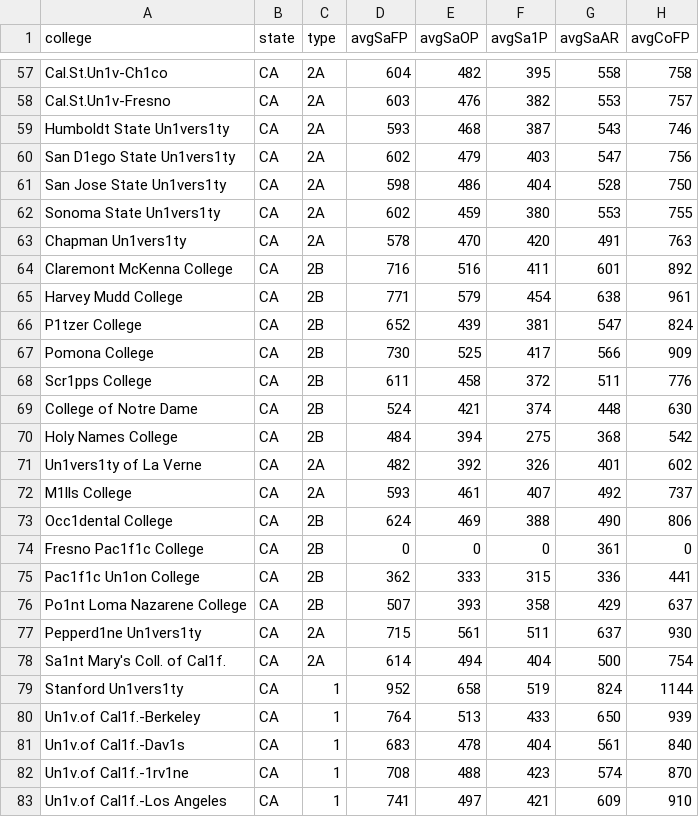
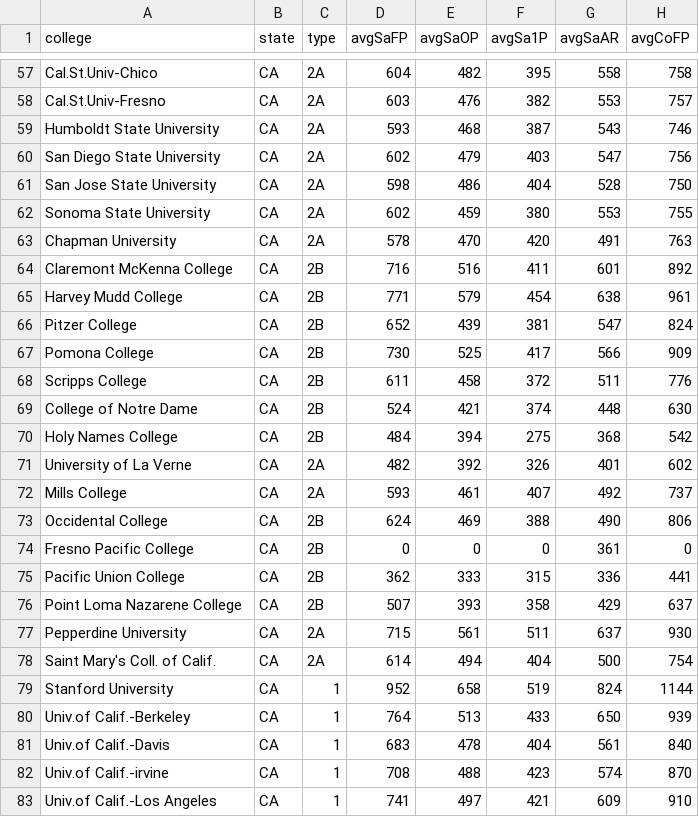
Before and after one commit to GeorgeProjects/tablelens, a CSV file: collegedata.csv, drawn as a sheet; only a part is shown, gaps mark what is left out; the diff covers the shown part only; the diff names each change by its address in the sheet, - before the commit and + after, or states it on an @@ line.

```diff
--- a/collegedata.csv
+++ b/collegedata.csv
-A57 (college): Cal.St.Un1v-Ch1co
+A57 (college): Cal.St.Univ-Chico
-A58 (college): Cal.St.Un1v-Fresno
+A58 (college): Cal.St.Univ-Fresno
-A59 (college): Humboldt State Un1vers1ty
+A59 (college): Humboldt State University
-A60 (college): San D1ego State Un1vers1ty
+A60 (college): San Diego State University
-A61 (college): San Jose State Un1vers1ty
+A61 (college): San Jose State University
-A62 (college): Sonoma State Un1vers1ty
+A62 (college): Sonoma State University
-A63 (college): Chapman Un1vers1ty
+A63 (college): Chapman University
-A66 (college): P1tzer College
+A66 (college): Pitzer College
-A68 (college): Scr1pps College
+A68 (college): Scripps College
-A71 (college): Un1vers1ty of La Verne
+A71 (college): University of La Verne
-A72 (college): M1lls College
+A72 (college): Mills College
-A73 (college): Occ1dental College
+A73 (college): Occidental College
-A74 (college): Fresno Pac1f1c College
+A74 (college): Fresno Pacific College
-A75 (college): Pac1f1c Un1on College
+A75 (college): Pacific Union College
-A76 (college): Po1nt Loma Nazarene College
+A76 (college): Point Loma Nazarene College
-A77 (college): Pepperd1ne Un1vers1ty
+A77 (college): Pepperdine University
-A78 (college): Sa1nt Mary's Coll. of Cal1f.
+A78 (college): Saint Mary's Coll. of Calif.
-A79 (college): Stanford Un1vers1ty
+A79 (college): Stanford University
-A80 (college): Un1v.of Cal1f.-Berkeley
+A80 (college): Univ.of Calif.-Berkeley
-A81 (college): Un1v.of Cal1f.-Dav1s
+A81 (college): Univ.of Calif.-Davis
-A82 (college): Un1v.of Cal1f.-1rv1ne
+A82 (college): Univ.of Calif.-irvine
-A83 (college): Un1v.of Cal1f.-Los Angeles
+A83 (college): Univ.of Calif.-Los Angeles
```
Also changed, not shown: 170 edited cells elsewhere in this file, 1 other file.
